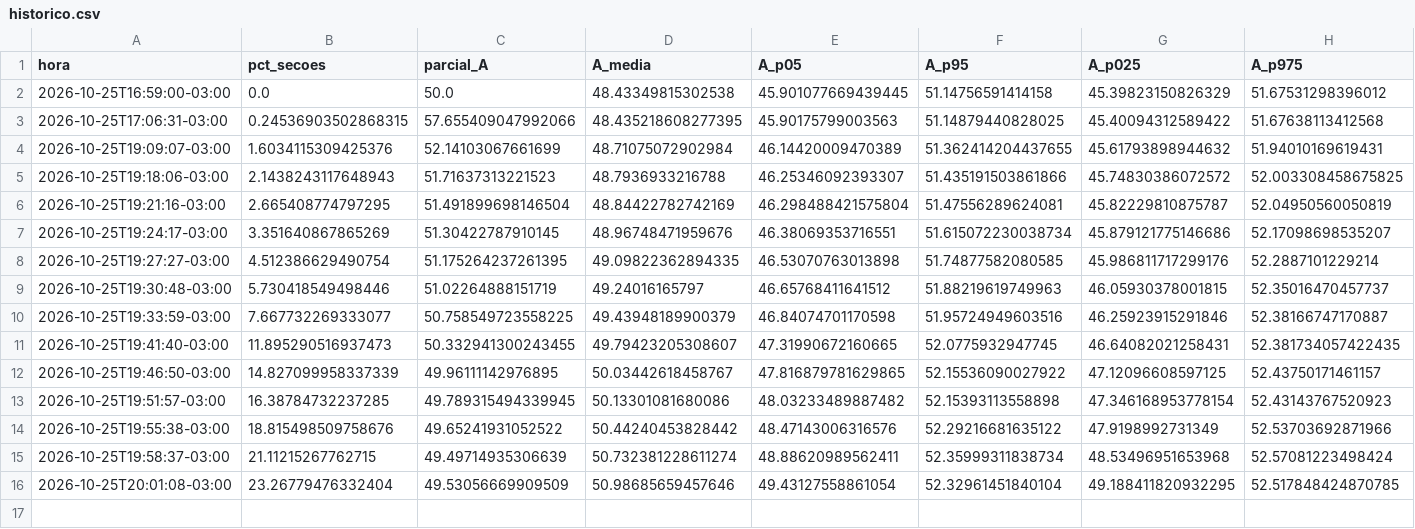
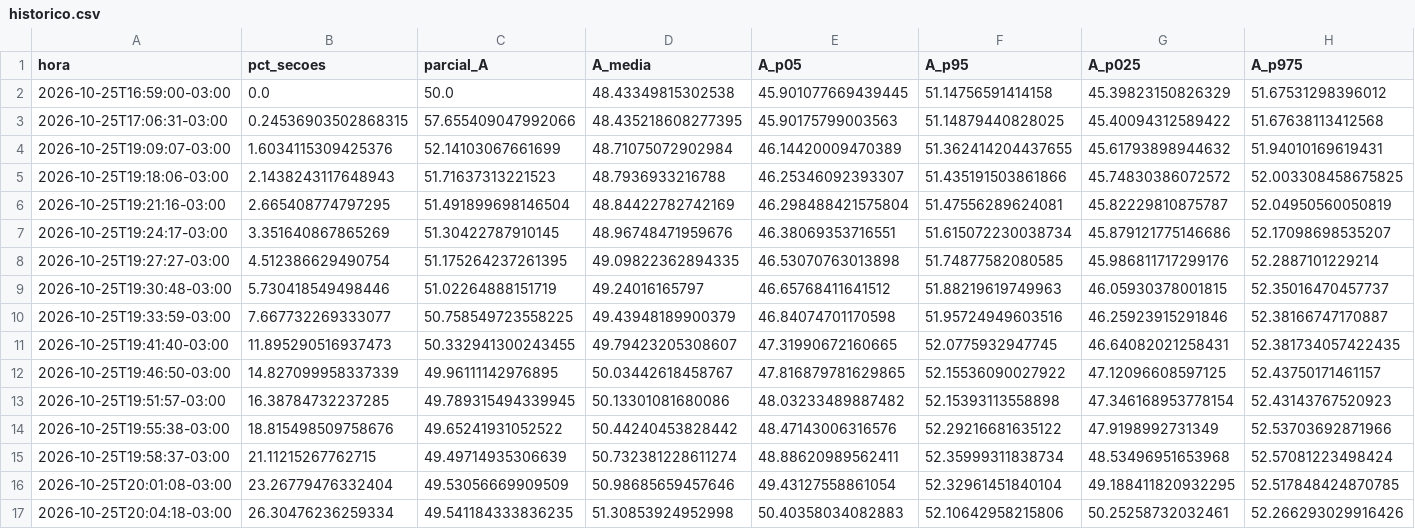
Before and after one commit to TiagoCAAmorim/eleicoes, a CSV file: saida/2026/historico.csv, drawn as a sheet; only a part is shown; rows hold the shown columns only; the diff names each change by its address in the sheet, - before the commit and + after, or states it on an @@ line.

```diff
--- a/saida/2026/historico.csv
+++ b/saida/2026/historico.csv
+row 17: 2026-10-25T20:04:18-03:00 | 26.30476236259334 | 49.541184333836235 | 51.30853924952998 | 50.40358034082883 | 52.10642958215806 | 50.25258732032461 | 52.266293029916426
```
Also changed, not shown: saida/2026/coeficientes_grupos.csv, saida/2026/resumo_grupos.csv, 11 other files.
